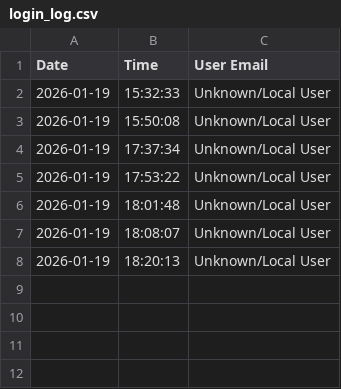
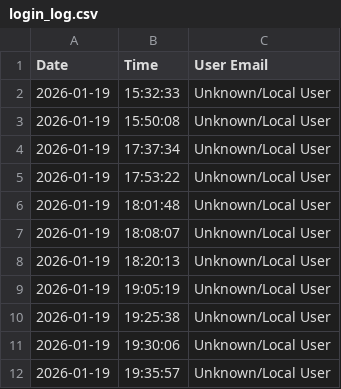
Before and after one commit to arjunajukkm/Day-1-Agenda, a CSV file: login_log.csv, drawn as a sheet.

```diff
--- a/login_log.csv
+++ b/login_log.csv
@@ -8 +8,5 @@ Date,Time,User Email
 2026-01-19,18:20:13,Unknown/Local User
+2026-01-19,19:05:19,Unknown/Local User
+2026-01-19,19:25:38,Unknown/Local User
+2026-01-19,19:30:06,Unknown/Local User
+2026-01-19,19:35:57,Unknown/Local User
```
Also changed, not shown: 15 other files.
